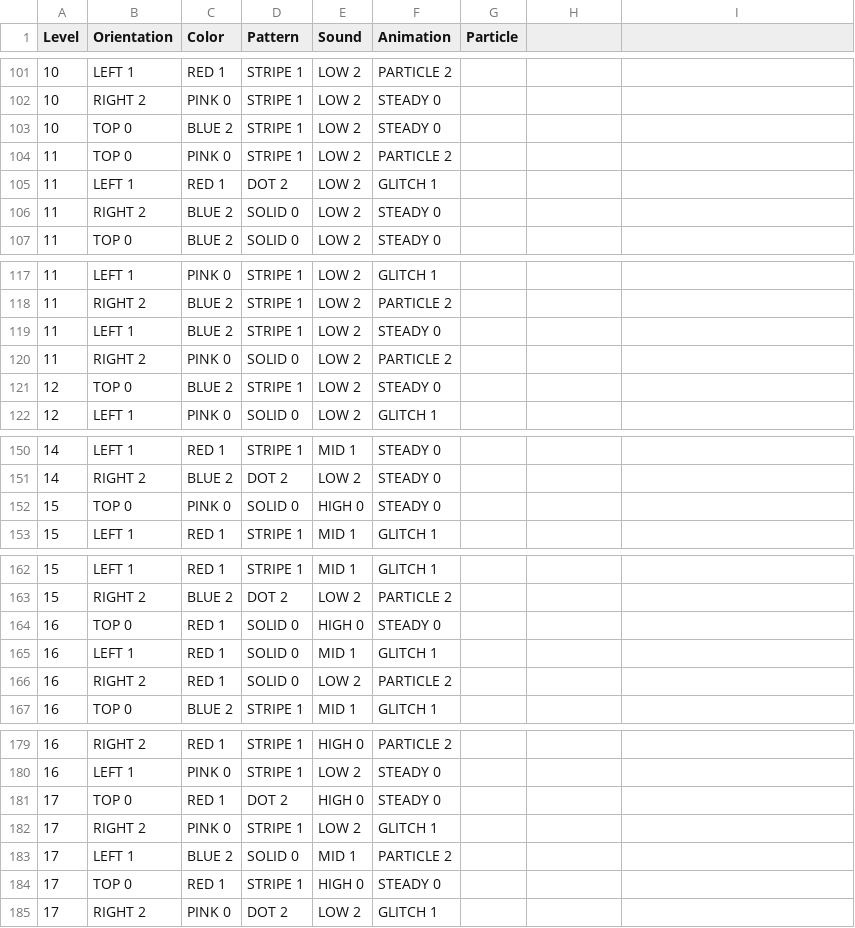
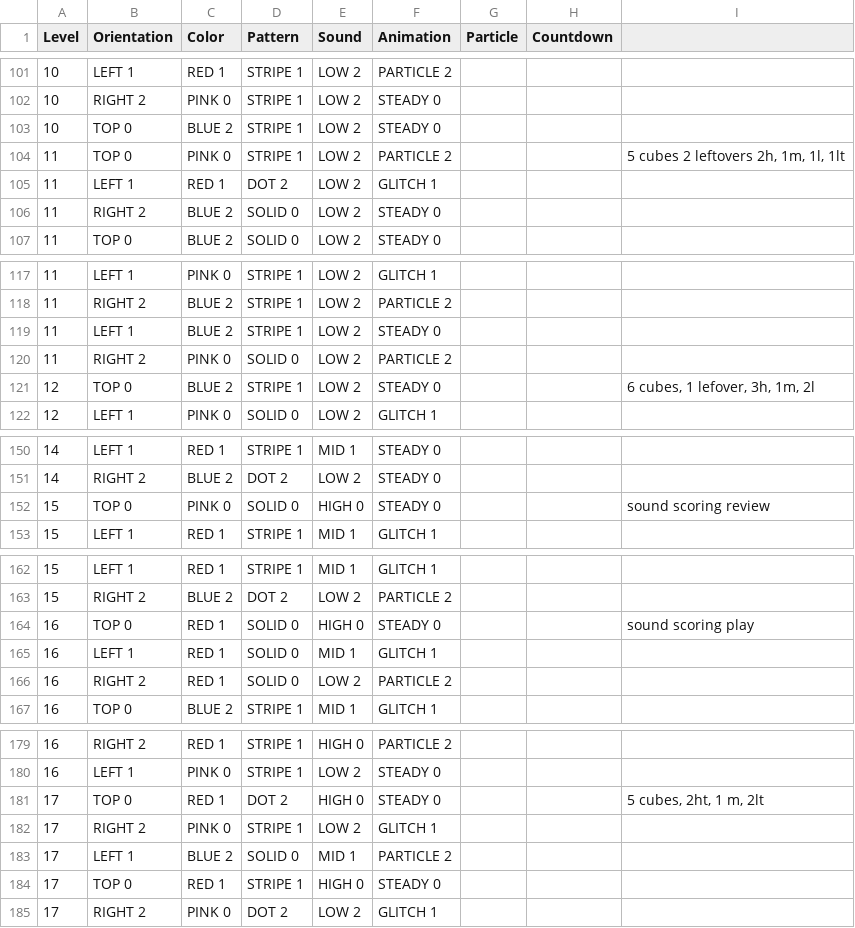
Before and after one commit to phoenixperry/crystallography, a CSV file: Tools/LevelTool/crystallonlevels.csv, drawn as a sheet; only a part is shown, gaps mark what is left out; the diff covers the shown part only.

Commit message:
first implementations of countdown timer and quality scrambler

```diff
--- a/Tools/LevelTool/crystallonlevels.csv
+++ b/Tools/LevelTool/crystallonlevels.csv
@@ -1 +1 @@
-Level,Orientation,Color,Pattern,Sound,Animation,Particle
+Level,Orientation,Color,Pattern,Sound,Animation,Particle,Countdown,
@@ -104 +104 @@ Level,Orientation,Color,Pattern,Sound,Animation,Particle
-11,TOP 0,PINK 0,STRIPE 1,LOW 2,PARTICLE 2,
+11,TOP 0,PINK 0,STRIPE 1,LOW 2,PARTICLE 2,,,"5 cubes 2 leftovers  2h, 1m, 1l, 1lt"
@@ -121 +121 @@ Level,Orientation,Color,Pattern,Sound,Animation,Particle
-12,TOP 0,BLUE 2,STRIPE 1,LOW 2,STEADY 0,
+12,TOP 0,BLUE 2,STRIPE 1,LOW 2,STEADY 0,,,"6 cubes, 1 lefover, 3h, 1m, 2l"
@@ -152 +152 @@ Level,Orientation,Color,Pattern,Sound,Animation,Particle
-15,TOP 0,PINK 0,SOLID 0,HIGH 0,STEADY 0,
+15,TOP 0,PINK 0,SOLID 0,HIGH 0,STEADY 0,,,sound scoring review
@@ -164 +164 @@ Level,Orientation,Color,Pattern,Sound,Animation,Particle
-16,TOP 0,RED 1,SOLID 0,HIGH 0,STEADY 0,
+16,TOP 0,RED 1,SOLID 0,HIGH 0,STEADY 0,,,sound scoring play
@@ -181 +181 @@ Level,Orientation,Color,Pattern,Sound,Animation,Particle
-17,TOP 0,RED 1,DOT 2,HIGH 0,STEADY 0,
+17,TOP 0,RED 1,DOT 2,HIGH 0,STEADY 0,,,"5 cubes, 2ht, 1 m, 2lt"
```
Also changed, not shown: 23 edited cells elsewhere in this file, 11 other files.
